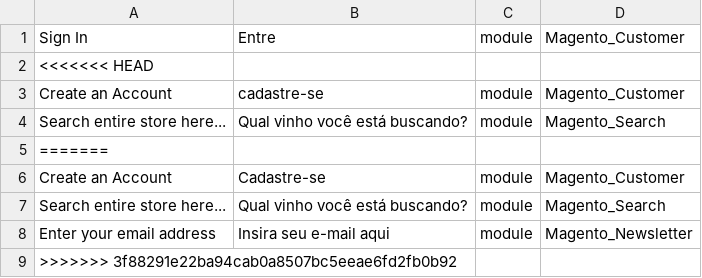
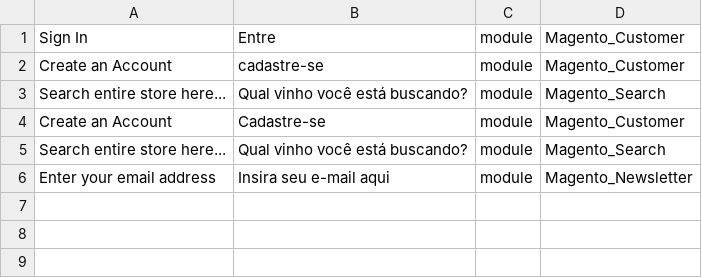
Before and after one commit to hyagobezerra001/ProjetoFinal-Grupo2, a CSV file: app/design/frontend/Webjump/theme-wine/i18n/pt_BR.csv, drawn as a sheet; the diff names each change by its address in the sheet, - before the commit and + after, or states it on an @@ line.

```diff
--- a/app/design/frontend/Webjump/theme-wine/i18n/pt_BR.csv
+++ b/app/design/frontend/Webjump/theme-wine/i18n/pt_BR.csv
-row 2: <<<<<<< HEAD
-row 5: =======
-row 9: >>>>>>> 3f88291e22ba94cab0a8507bc5eeae6fd2fb0b92
```
Also changed, not shown: app/design/frontend/Webjump/theme-fashion/i18n/pt_BR.csv, 7 other files.
